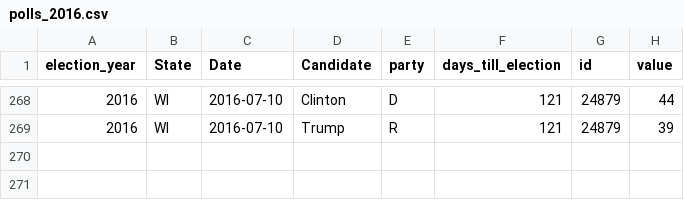
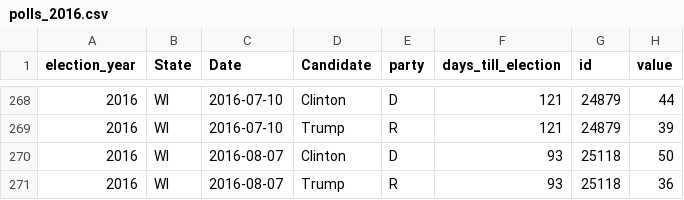
Before and after one commit to elliottevans/election-forecasts, a CSV file: polls/polls_2016.csv, drawn as a sheet; only a part is shown, gaps mark what is left out.

```diff
--- a/polls/polls_2016.csv
+++ b/polls/polls_2016.csv
@@ -269 +269,3 @@
 "2016","WI",2016-07-10,"Trump","R",121,24879,39
+"2016","WI",2016-08-07,"Clinton","D",93,25118,50
+"2016","WI",2016-08-07,"Trump","R",93,25118,36
```
Also changed, not shown: forecasts/national_forecasts.csv, polls/polls_total.csv, 7 other files.
